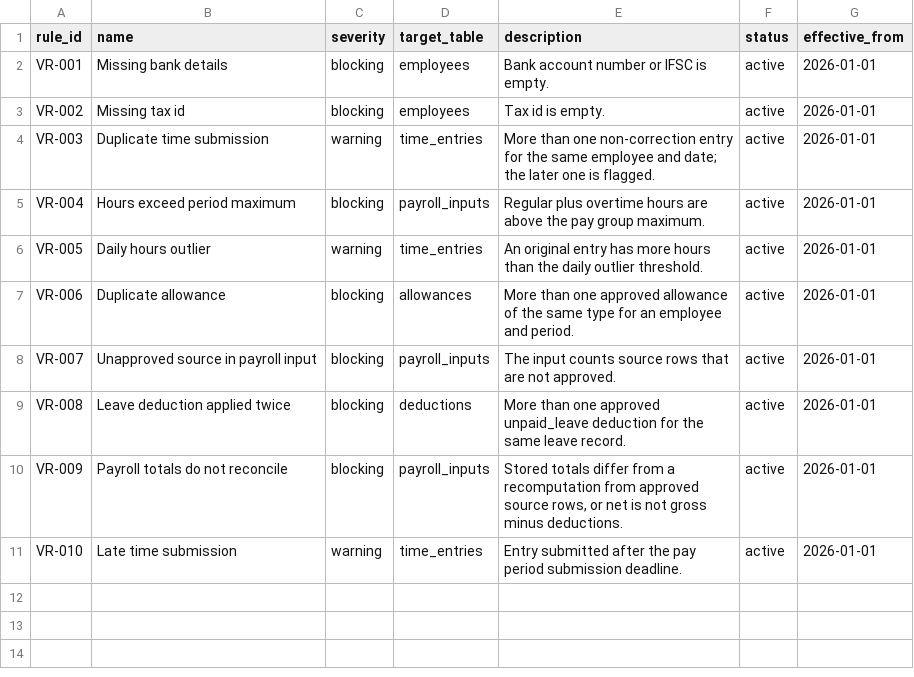
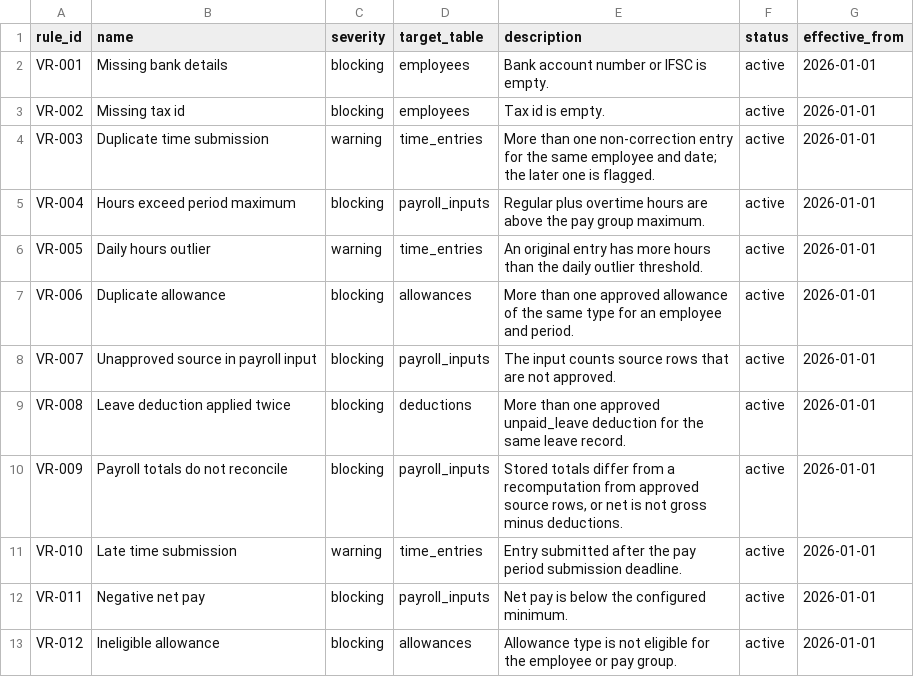
Before and after one commit to BandiRohithChandra/payroll-validation, a CSV file: data/full/csv/validation_rules.csv, drawn as a sheet.

Commit message:
feat: enhance payroll validation and regenerate datasets

```diff
--- a/data/full/csv/validation_rules.csv
+++ b/data/full/csv/validation_rules.csv
@@ -11 +11,3 @@ VR-009,Payroll totals do not reconcile,blocking,payroll_inputs,"Stored totals di
 VR-010,Late time submission,warning,time_entries,Entry submitted after the pay period submission deadline.,active,2026-01-01
+VR-011,Negative net pay,blocking,payroll_inputs,Net pay is below the configured minimum.,active,2026-01-01
+VR-012,Ineligible allowance,blocking,allowances,Allowance type is not eligible for the employee or pay group.,active,2026-01-01
```
Also changed, not shown: data/full/csv/payroll_export_lines.csv, data/full/csv/payroll_exports.csv, 41 other files.
